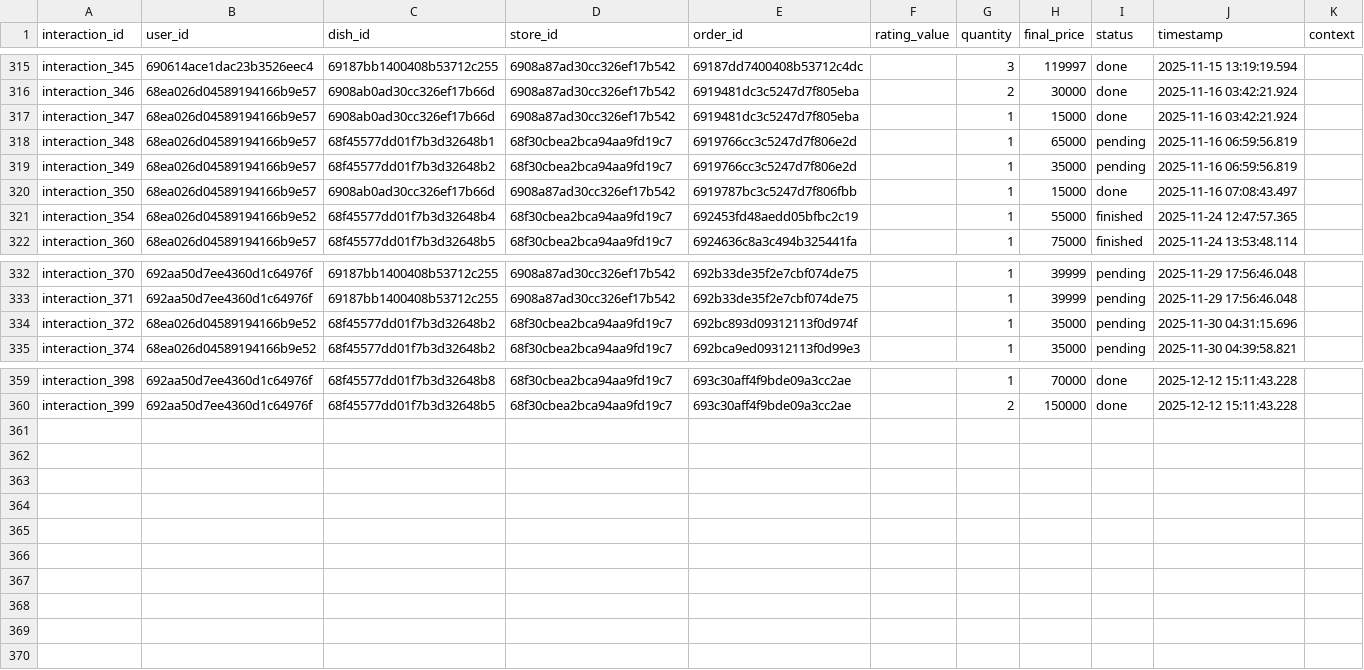
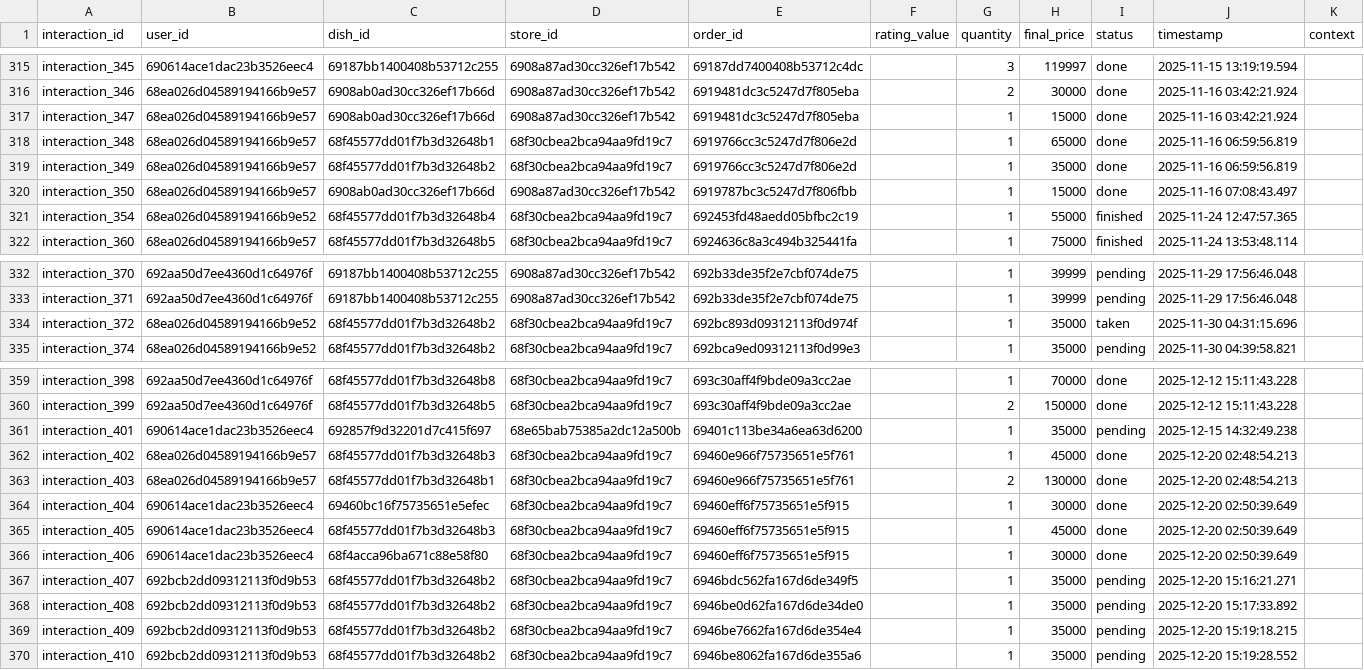
Before and after one commit to BuiAnh12/graduation_project_backend, a CSV file: rec_sys/server/src/data/exported_data/interaction.csv, drawn as a sheet; only a part is shown, gaps mark what is left out.

```diff
--- a/rec_sys/server/src/data/exported_data/interaction.csv
+++ b/rec_sys/server/src/data/exported_data/interaction.csv
@@ -317,4 +317,4 @@ interaction_346,68ea026d04589194166b9e57,6908ab0ad30cc326ef17b66d,6908a87ad30cc3
 interaction_347,68ea026d04589194166b9e57,6908ab0ad30cc326ef17b66d,6908a87ad30cc326ef17b542,6919481dc3c5247d7f805eba,,1,15000,done,2025-11-16 03:42:21.924,
-interaction_348,68ea026d04589194166b9e57,68f45577dd01f7b3d32648b1,68f30cbea2bca94aa9fd19c7,6919766cc3c5247d7f806e2d,,1,65000,pending,2025-11-16 06:59:56.819,
-interaction_349,68ea026d04589194166b9e57,68f45577dd01f7b3d32648b2,68f30cbea2bca94aa9fd19c7,6919766cc3c5247d7f806e2d,,1,35000,pending,2025-11-16 06:59:56.819,
+interaction_348,68ea026d04589194166b9e57,68f45577dd01f7b3d32648b1,68f30cbea2bca94aa9fd19c7,6919766cc3c5247d7f806e2d,,1,65000,done,2025-11-16 06:59:56.819,
+interaction_349,68ea026d04589194166b9e57,68f45577dd01f7b3d32648b2,68f30cbea2bca94aa9fd19c7,6919766cc3c5247d7f806e2d,,1,35000,done,2025-11-16 06:59:56.819,
 interaction_350,68ea026d04589194166b9e57,6908ab0ad30cc326ef17b66d,6908a87ad30cc326ef17b542,6919787bc3c5247d7f806fbb,,1,15000,done,2025-11-16 07:08:43.497,
@@ -333,3 +333,3 @@ interaction_370,692aa50d7ee4360d1c64976f,69187bb1400408b53712c255,6908a87ad30cc3
 interaction_371,692aa50d7ee4360d1c64976f,69187bb1400408b53712c255,6908a87ad30cc326ef17b542,692b33de35f2e7cbf074de75,,1,39999,pending,2025-11-29 17:56:46.048,
-interaction_372,68ea026d04589194166b9e52,68f45577dd01f7b3d32648b2,68f30cbea2bca94aa9fd19c7,692bc893d09312113f0d974f,,1,35000,pending,2025-11-30 04:31:15.696,
+interaction_372,68ea026d04589194166b9e52,68f45577dd01f7b3d32648b2,68f30cbea2bca94aa9fd19c7,692bc893d09312113f0d974f,,1,35000,taken,2025-11-30 04:31:15.696,
 interaction_374,68ea026d04589194166b9e52,68f45577dd01f7b3d32648b2,68f30cbea2bca94aa9fd19c7,692bca9ed09312113f0d99e3,,1,35000,pending,2025-11-30 04:39:58.821,
@@ -360 +360,11 @@ interaction_398,692aa50d7ee4360d1c64976f,68f45577dd01f7b3d32648b8,68f30cbea2bca9
 interaction_399,692aa50d7ee4360d1c64976f,68f45577dd01f7b3d32648b5,68f30cbea2bca94aa9fd19c7,693c30aff4f9bde09a3cc2ae,,2,150000,done,2025-12-12 15:11:43.228,
+interaction_401,690614ace1dac23b3526eec4,692857f9d32201d7c415f697,68e65bab75385a2dc12a500b,69401c113be34a6ea63d6200,,1,35000,pending,2025-12-15 14:32:49.238,
+interaction_402,68ea026d04589194166b9e57,68f45577dd01f7b3d32648b3,68f30cbea2bca94aa9fd19c7,69460e966f75735651e5f761,,1,45000,done,2025-12-20 02:48:54.213,
+interaction_403,68ea026d04589194166b9e57,68f45577dd01f7b3d32648b1,68f30cbea2bca94aa9fd19c7,69460e966f75735651e5f761,,2,130000,done,2025-12-20 02:48:54.213,
+interaction_404,690614ace1dac23b3526eec4,69460bc16f75735651e5efec,68f30cbea2bca94aa9fd19c7,69460eff6f75735651e5f915,,1,30000,done,2025-12-20 02:50:39.649,
+interaction_405,690614ace1dac23b3526eec4,68f45577dd01f7b3d32648b3,68f30cbea2bca94aa9fd19c7,69460eff6f75735651e5f915,,1,45000,done,2025-12-20 02:50:39.649,
+interaction_406,690614ace1dac23b3526eec4,68f4acca96ba671c88e58f80,68f30cbea2bca94aa9fd19c7,69460eff6f75735651e5f915,,1,30000,done,2025-12-20 02:50:39.649,
+interaction_407,692bcb2dd09312113f0d9b53,68f45577dd01f7b3d32648b2,68f30cbea2bca94aa9fd19c7,6946bdc562fa167d6de349f5,,1,35000,pending,2025-12-20 15:16:21.271,
+interaction_408,692bcb2dd09312113f0d9b53,68f45577dd01f7b3d32648b2,68f30cbea2bca94aa9fd19c7,6946be0d62fa167d6de34de0,,1,35000,pending,2025-12-20 15:17:33.892,
+interaction_409,692bcb2dd09312113f0d9b53,68f45577dd01f7b3d32648b2,68f30cbea2bca94aa9fd19c7,6946be7662fa167d6de354e4,,1,35000,pending,2025-12-20 15:19:18.215,
+interaction_410,692bcb2dd09312113f0d9b53,68f45577dd01f7b3d32648b2,68f30cbea2bca94aa9fd19c7,6946be8062fa167d6de355a6,,1,35000,pending,2025-12-20 15:19:28.552,
```
Also changed, not shown: rec_sys/server/src/data/exported_data/dishes.csv, rec_sys/server/src/data/exported_data/stores.csv, 4 other files.
